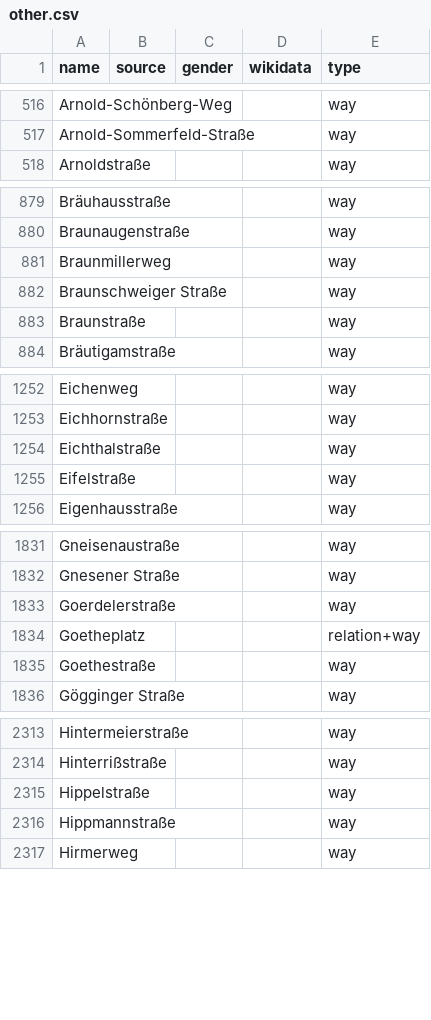
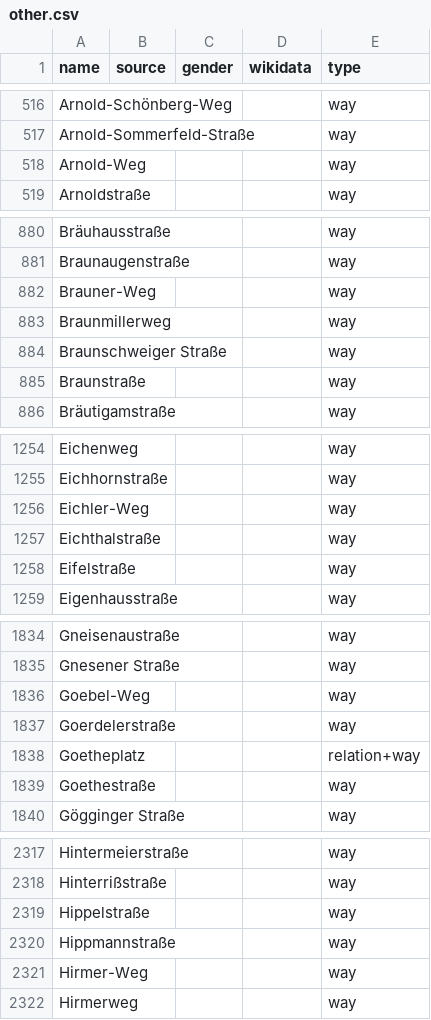
Before and after one commit to EqualStreetNames/equalstreetnames-munich, a CSV file: data/other.csv, drawn as a sheet; only a part is shown, gaps mark what is left out; the diff covers the shown part only.

```diff
--- a/data/other.csv
+++ b/data/other.csv
@@ -517,2 +517,3 @@ Arnold-Schönberg-Weg,,,,way
 Arnold-Sommerfeld-Straße,,,,way
+Arnold-Weg,,,,way
 Arnoldstraße,,,,way
@@ -880,2 +881,3 @@ Bräuhausstraße,,,,way
 Braunaugenstraße,,,,way
+Brauner-Weg,,,,way
 Braunmillerweg,,,,way
@@ -1253,2 +1255,3 @@ Eichenweg,,,,way
 Eichhornstraße,,,,way
+Eichler-Weg,,,,way
 Eichthalstraße,,,,way
@@ -1832,2 +1835,3 @@ Gneisenaustraße,,,,way
 "Gnesener Straße",,,,way
+Goebel-Weg,,,,way
 Goerdelerstraße,,,,way
@@ -2316,2 +2320,3 @@ Hippelstraße,,,,way
 Hippmannstraße,,,,way
+Hirmer-Weg,,,,way
 Hirmerweg,,,,way
```
Also changed, not shown: 5 added rows and 3 removed rows elsewhere in this file, 3 other files.
